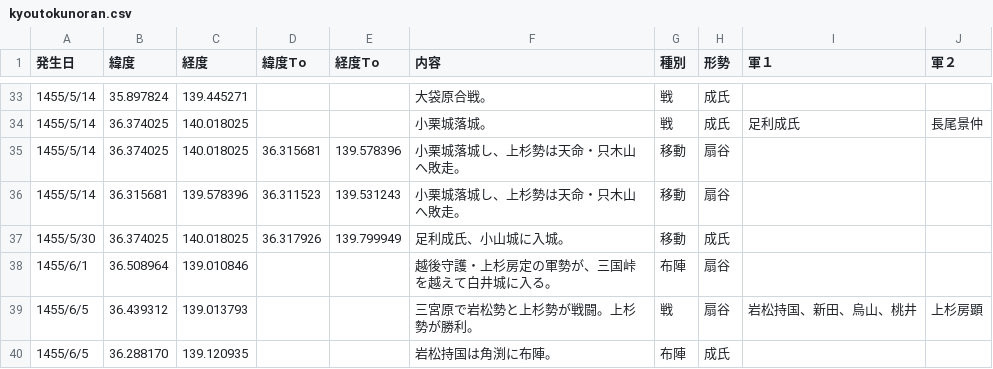
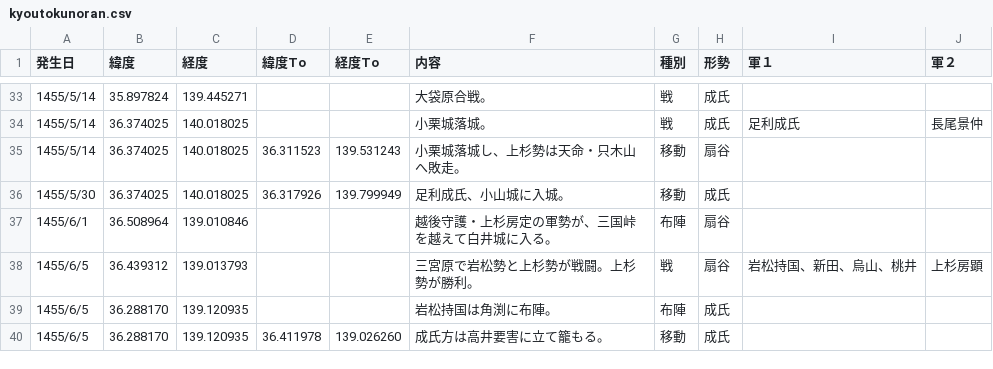
Before and after one commit to kokegreen/fujinzu, a CSV file: kyoutokunoran.csv, drawn as a sheet; only a part is shown, gaps mark what is left out; the shorter side is filled out with more unchanged rows.

```diff
--- a/kyoutokunoran.csv
+++ b/kyoutokunoran.csv
@@ -34,4 +34,3 @@
 1455/5/14,36.374025,140.018025,,,小栗城落城。,戦,成氏,足利成氏,長尾景仲
-1455/5/14,36.374025,140.018025,36.315681,139.578396,小栗城落城し、上杉勢は天命・只木山へ敗走。,移動,扇谷,,
-1455/5/14,36.315681,139.578396,36.311523,139.531243,小栗城落城し、上杉勢は天命・只木山へ敗走。,移動,扇谷,,
+1455/5/14,36.374025,140.018025,36.311523,139.531243,小栗城落城し、上杉勢は天命・只木山へ敗走。,移動,扇谷,,
 1455/5/30,36.374025,140.018025,36.317926,139.799949,足利成氏、小山城に入城。,移動,成氏,,
```
Also changed, not shown: kyoutokunoran_castles.csv.
